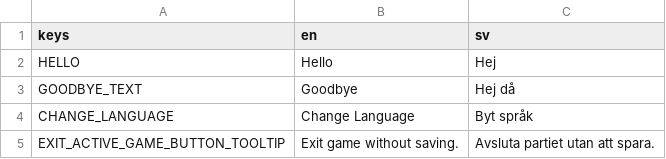
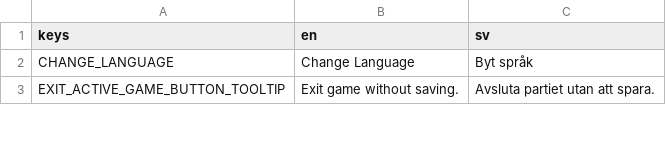
Before and after one commit to albinantti/UIPChess, a CSV file: Project/Resources/translations.csv, drawn as a sheet; only a part is shown; the diff names each change by its address in the sheet, - before the commit and + after, or states it on an @@ line.

Commit message:
Remove unused translations

```diff
--- a/Project/Resources/translations.csv
+++ b/Project/Resources/translations.csv
-row 2: HELLO | Hello | Hej
-row 3: GOODBYE_TEXT | Goodbye | Hej då
```
